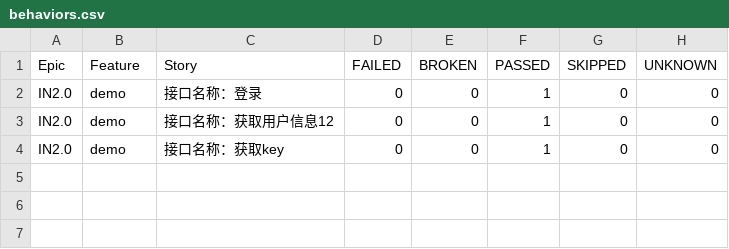
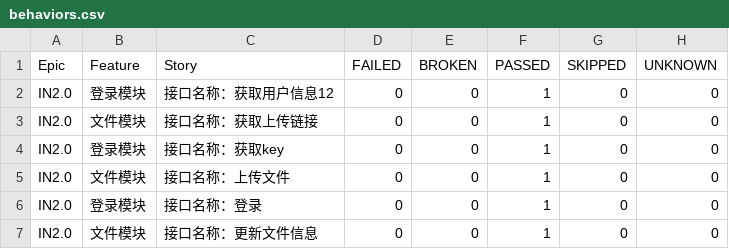
Before and after one commit to jiawenlin1/in2api, a CSV file: reports/data/behaviors.csv, drawn as a sheet.

```diff
--- a/reports/data/behaviors.csv
+++ b/reports/data/behaviors.csv
@@ -1,4 +1,7 @@
 "Epic","Feature","Story","FAILED","BROKEN","PASSED","SKIPPED","UNKNOWN"
-"IN2.0","demo","接口名称：登录","0","0","1","0","0"
-"IN2.0","demo","接口名称：获取用户信息12","0","0","1","0","0"
-"IN2.0","demo","接口名称：获取key","0","0","1","0","0"
+"IN2.0","登录模块","接口名称：获取用户信息12","0","0","1","0","0"
+"IN2.0","文件模块","接口名称：获取上传链接","0","0","1","0","0"
+"IN2.0","登录模块","接口名称：获取key","0","0","1","0","0"
+"IN2.0","文件模块","接口名称：上传文件","0","0","1","0","0"
+"IN2.0","登录模块","接口名称：登录","0","0","1","0","0"
+"IN2.0","文件模块","接口名称：更新文件信息","0","0","1","0","0"
```
Also changed, not shown: reports/data/suites.csv, 32 other files.
